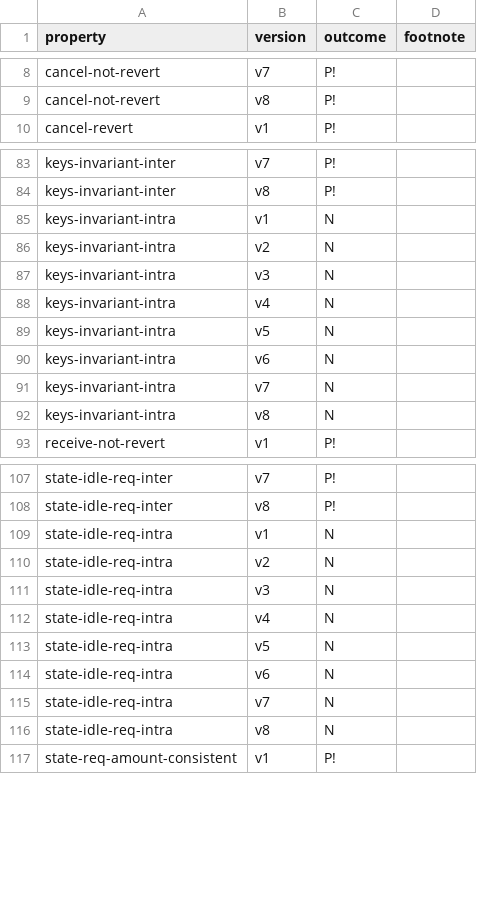
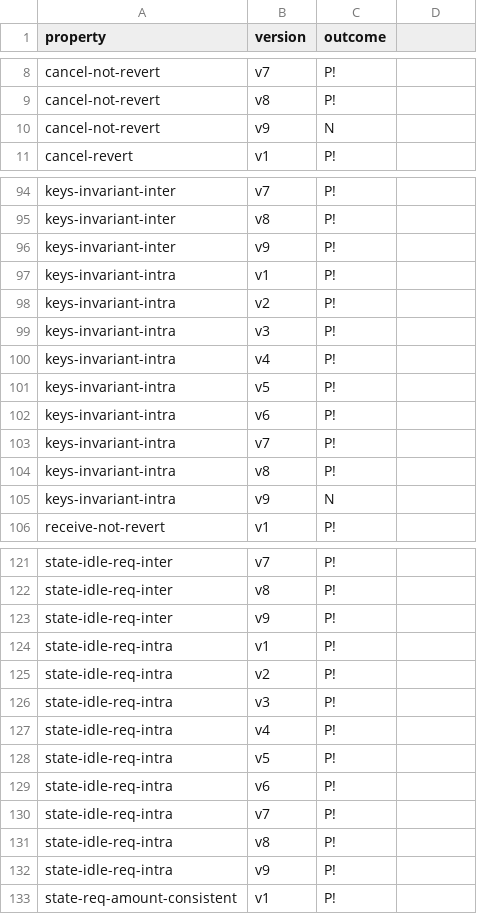
Before and after one commit to fiaravia/contracts-verification-benchmark, a CSV file: contracts/vault/certora.csv, drawn as a sheet; only a part is shown, gaps mark what is left out; the diff covers the shown part only.

```diff
--- a/contracts/vault/certora.csv
+++ b/contracts/vault/certora.csv
@@ -1 +1 @@
-property,version,outcome,footnote
+property,version,outcome
@@ -9,2 +9,3 @@ cancel-not-revert,v7,P!
 cancel-not-revert,v8,P!
+cancel-not-revert,v9,N
 cancel-revert,v1,P!
@@ -84,10 +95,12 @@ keys-invariant-inter,v7,P!
 keys-invariant-inter,v8,P!
-keys-invariant-intra,v1,N
-keys-invariant-intra,v2,N
-keys-invariant-intra,v3,N
-keys-invariant-intra,v4,N
-keys-invariant-intra,v5,N
-keys-invariant-intra,v6,N
-keys-invariant-intra,v7,N
-keys-invariant-intra,v8,N
+keys-invariant-inter,v9,P!
+keys-invariant-intra,v1,P!
+keys-invariant-intra,v2,P!
+keys-invariant-intra,v3,P!
+keys-invariant-intra,v4,P!
+keys-invariant-intra,v5,P!
+keys-invariant-intra,v6,P!
+keys-invariant-intra,v7,P!
+keys-invariant-intra,v8,P!
+keys-invariant-intra,v9,N
 receive-not-revert,v1,P!
@@ -108,10 +122,12 @@ state-idle-req-inter,v7,P!
 state-idle-req-inter,v8,P!
-state-idle-req-intra,v1,N
-state-idle-req-intra,v2,N
-state-idle-req-intra,v3,N
-state-idle-req-intra,v4,N
-state-idle-req-intra,v5,N
-state-idle-req-intra,v6,N
-state-idle-req-intra,v7,N
-state-idle-req-intra,v8,N
+state-idle-req-inter,v9,P!
+state-idle-req-intra,v1,P!
+state-idle-req-intra,v2,P!
+state-idle-req-intra,v3,P!
+state-idle-req-intra,v4,P!
+state-idle-req-intra,v5,P!
+state-idle-req-intra,v6,P!
+state-idle-req-intra,v7,P!
+state-idle-req-intra,v8,P!
+state-idle-req-intra,v9,P!
 state-req-amount-consistent,v1,P!
```
Also changed, not shown: 17 added rows elsewhere in this file, contracts/price-bet/certora.csv, contracts/vault/solcmc-eld.csv, 7 other files.
